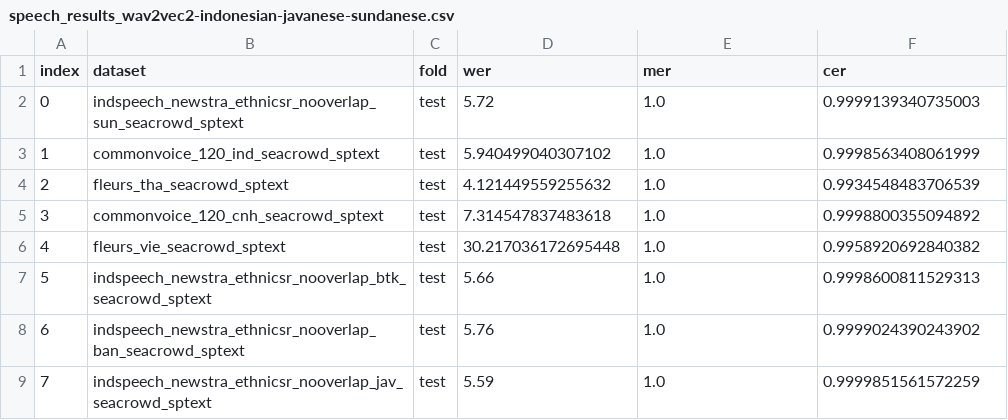
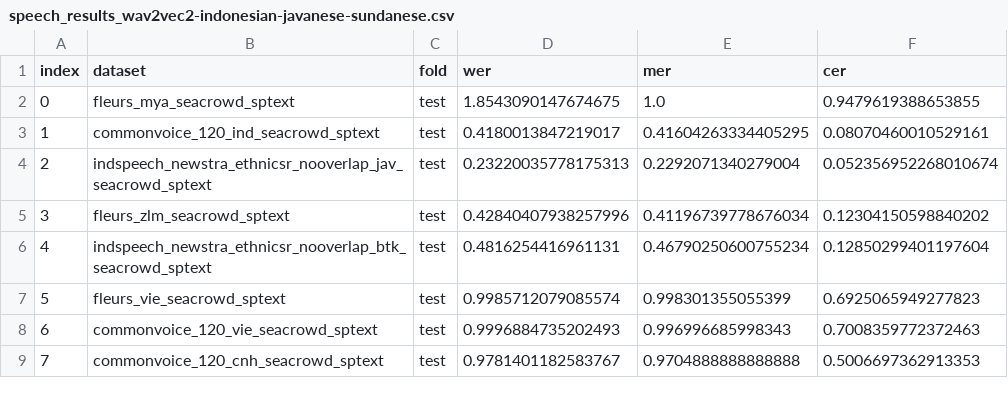
Before and after one commit to SEACrowd/seacrowd-experiments, a CSV file: evaluation/metrics_speech/speech_results_wav2vec2-indonesian-javanese-sundanese.csv, drawn as a sheet; only a part is shown; the diff covers the shown part only.

```diff
--- a/evaluation/metrics_speech/speech_results_wav2vec2-indonesian-javanese-sundanese.csv
+++ b/evaluation/metrics_speech/speech_results_wav2vec2-indonesian-javanese-sundanese.csv
@@ -1,9 +1,9 @@
 index,dataset,fold,wer,mer,cer
-0,indspeech_newstra_ethnicsr_nooverlap_sun_seacrowd_sptext,test,5.72,1.0,0.9999139340735003
-1,commonvoice_120_ind_seacrowd_sptext,test,5.940499040307102,1.0,0.9998563408061999
-2,fleurs_tha_seacrowd_sptext,test,4.121449559255632,1.0,0.9934548483706539
-3,commonvoice_120_cnh_seacrowd_sptext,test,7.314547837483618,1.0,0.9998800355094892
-4,fleurs_vie_seacrowd_sptext,test,30.217036172695448,1.0,0.9958920692840382
-5,indspeech_newstra_ethnicsr_nooverlap_btk_seacrowd_sptext,test,5.66,1.0,0.9998600811529313
-6,indspeech_newstra_ethnicsr_nooverlap_ban_seacrowd_sptext,test,5.76,1.0,0.9999024390243902
-7,indspeech_newstra_ethnicsr_nooverlap_jav_seacrowd_sptext,test,5.59,1.0,0.9999851561572259
+0,fleurs_mya_seacrowd_sptext,test,1.8543090147674675,1.0,0.9479619388653855
+1,commonvoice_120_ind_seacrowd_sptext,test,0.4180013847219017,0.41604263334405295,0.08070460010529161
+2,indspeech_newstra_ethnicsr_nooverlap_jav_seacrowd_sptext,test,0.23220035778175313,0.2292071340279004,0.052356952268010674
+3,fleurs_zlm_seacrowd_sptext,test,0.42840407938257996,0.41196739778676034,0.12304150598840202
+4,indspeech_newstra_ethnicsr_nooverlap_btk_seacrowd_sptext,test,0.4816254416961131,0.46790250600755234,0.12850299401197604
+5,fleurs_vie_seacrowd_sptext,test,0.9985712079085574,0.998301355055399,0.6925065949277823
+6,commonvoice_120_vie_seacrowd_sptext,test,0.9996884735202493,0.996996685998343,0.7008359772372463
+7,commonvoice_120_cnh_seacrowd_sptext,test,0.9781401182583767,0.9704888888888888,0.5006697362913353
```
Also changed, not shown: 43 edited cells elsewhere in this file, evaluation/metrics_speech/speech_results_mms-1b-all.csv, evaluation/metrics_speech/speech_results_wav2vec2-bloom-speech-tgl.csv, 7 other files.
